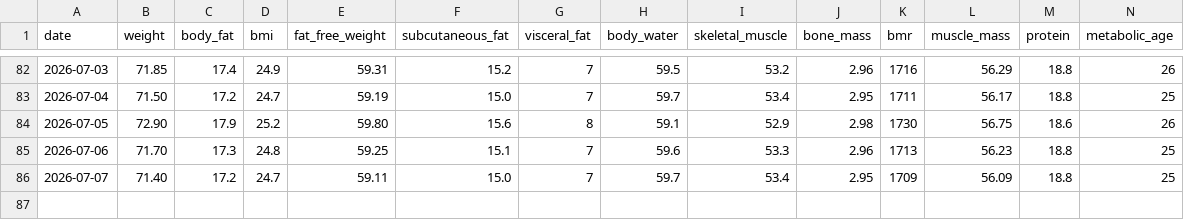
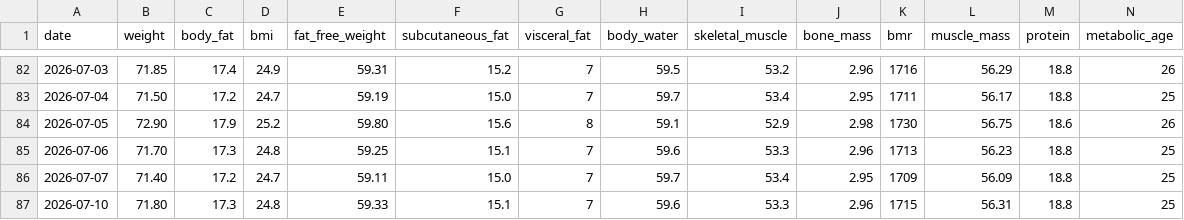
Before and after one commit to kyo24111/kyo24111.github.io, a CSV file: 040_personal/046_health/data/body.csv, drawn as a sheet; only a part is shown, gaps mark what is left out; the diff names each change by its address in the sheet, - before the commit and + after, or states it on an @@ line.

```diff
--- a/040_personal/046_health/data/body.csv
+++ b/040_personal/046_health/data/body.csv
+row 87: 2026-07-10 | 71.80 | 17.3 | 24.8 | 59.33 | 15.1 | 7 | 59.6 | 53.3 | 2.96 | 1715 | 56.31 | 18.8 | 25
```
Also changed, not shown: 1 other file.
